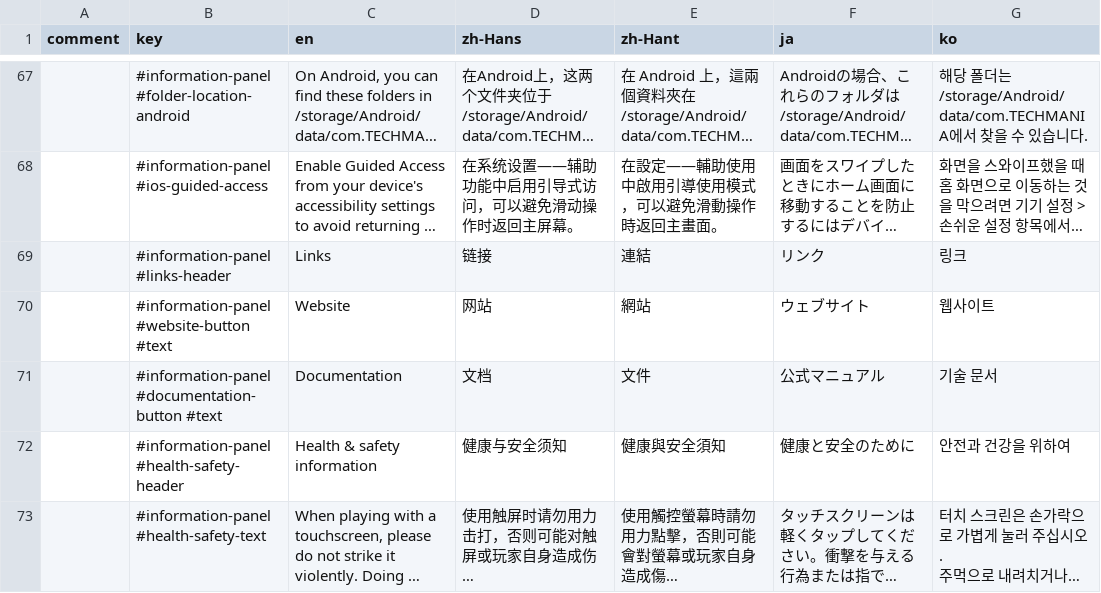
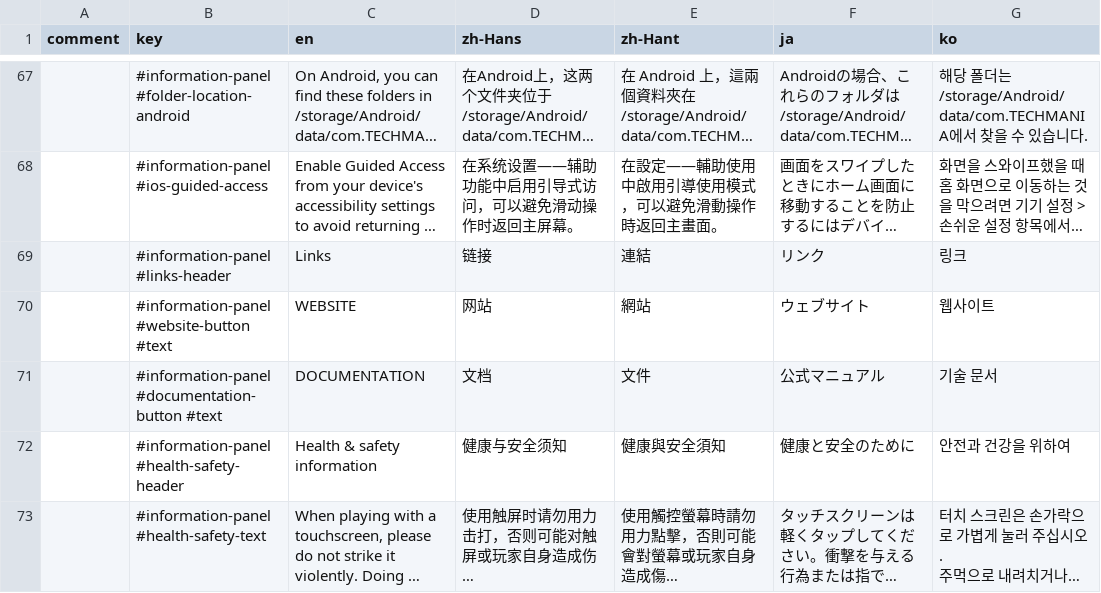
Before and after one commit to techmania-team/techmania, a CSV file: TECHMANIA/Assets/UI/String Table.csv, drawn as a sheet; only a part is shown, gaps mark what is left out; long unchanged cells end in …; the diff names each change by its address in the sheet, - before the commit and + after, or states it on an @@ line.

```diff
--- a/TECHMANIA/Assets/UI/String Table.csv
+++ b/TECHMANIA/Assets/UI/String Table.csv
-C70 (en): Website
+C70 (en): WEBSITE
-C71 (en): Documentation
+C71 (en): DOCUMENTATION
```
Also changed, not shown: 8 other files.
